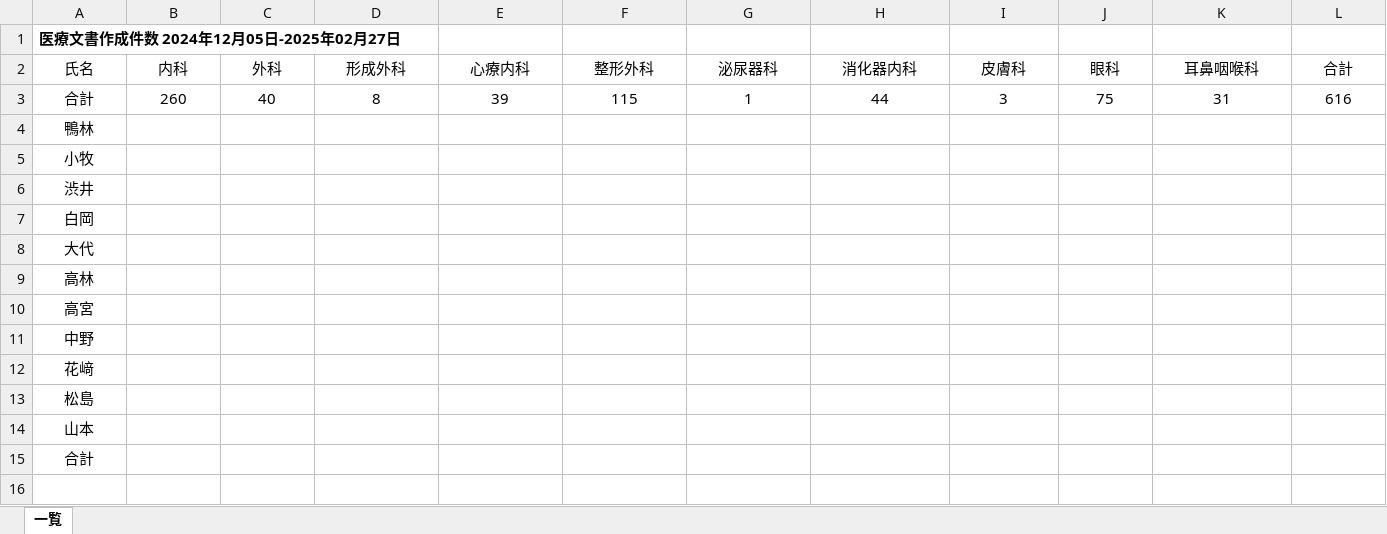
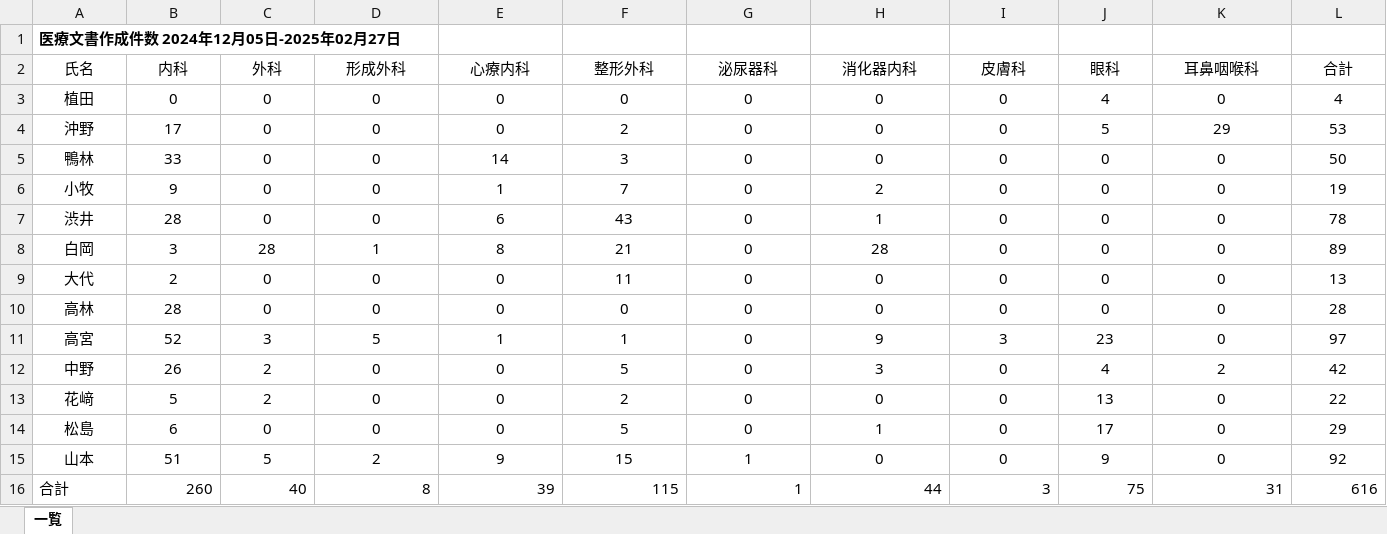
Before and after one commit to yokamoto5742/MediDocsAnalyzer, an Excel workbook: 医療文書作成件数20241205-20250227.xlsx, sheet 一覧, drawn as a sheet; values as stored, in another font and other column widths than the file's, no borders; removed rows and columns are numbered as before the commit, all else as after; the diff names each change by its address in the sheet, - before the commit and + after, or states it on an @@ line.

```diff
--- a/医療文書作成件数20241205-20250227.xlsx (sheet 一覧)
+++ b/医療文書作成件数20241205-20250227.xlsx (sheet 一覧)
+row 3: 植田 | 0 | 0 | 0 | 0 | 0 | 0 | 0 | 0 | 4 | 0 | 4
+row 4: 沖野 | 17 | 0 | 0 | 0 | 2 | 0 | 0 | 0 | 5 | 29 | 53
+row 5: 鴨林 | 33 | 0 | 0 | 14 | 3 | 0 | 0 | 0 | 0 | 0 | 50
+row 6: 小牧 | 9 | 0 | 0 | 1 | 7 | 0 | 2 | 0 | 0 | 0 | 19
+row 7: 渋井 | 28 | 0 | 0 | 6 | 43 | 0 | 1 | 0 | 0 | 0 | 78
+row 8: 白岡 | 3 | 28 | 1 | 8 | 21 | 0 | 28 | 0 | 0 | 0 | 89
+row 9: 大代 | 2 | 0 | 0 | 0 | 11 | 0 | 0 | 0 | 0 | 0 | 13
+row 10: 高林 | 28 | 0 | 0 | 0 | 0 | 0 | 0 | 0 | 0 | 0 | 28
+row 11: 高宮 | 52 | 3 | 5 | 1 | 1 | 0 | 9 | 3 | 23 | 0 | 97
+row 12: 中野 | 26 | 2 | 0 | 0 | 5 | 0 | 3 | 0 | 4 | 2 | 42
+row 13: 花﨑 | 5 | 2 | 0 | 0 | 2 | 0 | 0 | 0 | 13 | 0 | 22
+row 14: 松島 | 6 | 0 | 0 | 0 | 5 | 0 | 1 | 0 | 17 | 0 | 29
+row 15: 山本 | 51 | 5 | 2 | 9 | 15 | 1 | 0 | 0 | 9 | 0 | 92
-A16 alignment: center
+A16 alignment: left
-B16:L16 alignment: center
+B16:L16 alignment: right
-row 4: 鴨林
-row 5: 小牧
-row 6: 渋井
-row 7: 白岡
-row 8: 大代
-row 9: 高林
-row 10: 高宮
-row 11: 中野
-row 12: 花﨑
-row 13: 松島
-row 14: 山本
-row 15: 合計
```
Also changed, not shown: 2 other files.
